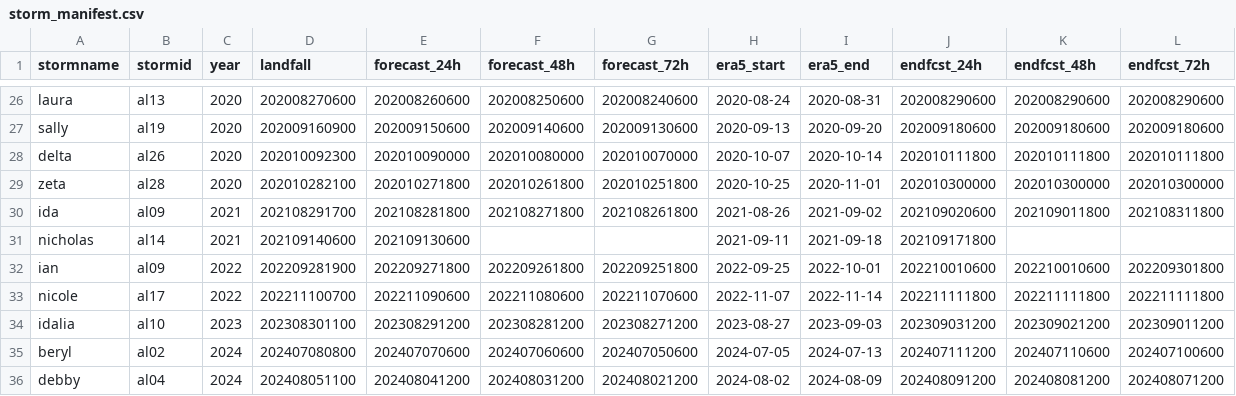
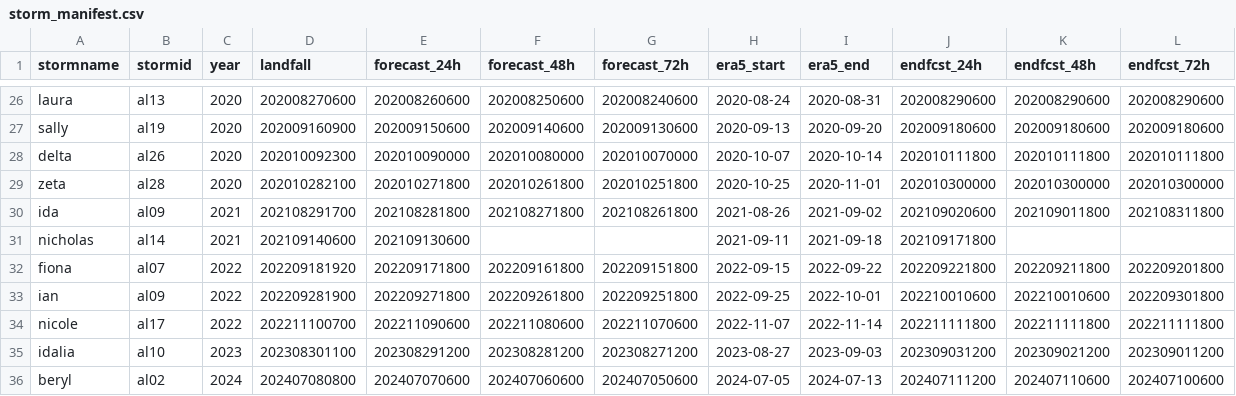
Before and after one commit to renatomolinah/augmented-observations, a CSV file: code/external_models/config/storm_manifest.csv, drawn as a sheet; only a part is shown, gaps mark what is left out; the shorter side is filled out with more unchanged rows.

Commit message:
Puerto Rico landfalls in the cost panel (AO_INCLUDE_PR), Fiona NHC mock-up

```diff
--- a/code/external_models/config/storm_manifest.csv
+++ b/code/external_models/config/storm_manifest.csv
@@ -31,2 +31,3 @@ ida,al09,2021,202108291700,202108281800,202108271800,202108261800,2021-08-26,202
 nicholas,al14,2021,202109140600,202109130600,,,2021-09-11,2021-09-18,202109171800,,
+fiona,al07,2022,202209181920,202209171800,202209161800,202209151800,2022-09-15,2022-09-22,202209221800,202209211800,202209201800
 ian,al09,2022,202209281900,202209271800,202209261800,202209251800,2022-09-25,2022-10-01,202210010600,202210010600,202209301800
```
Also changed, not shown: 10 other files.
